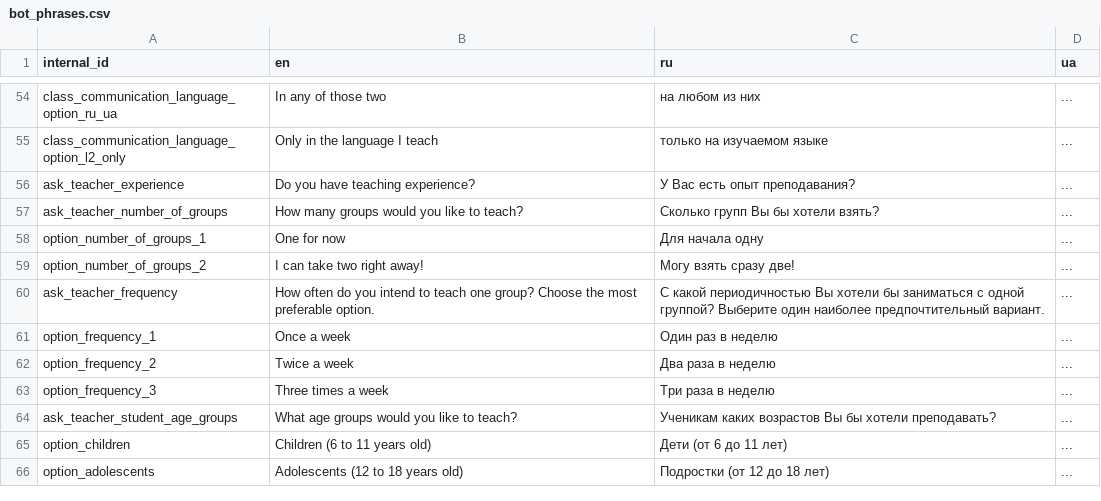
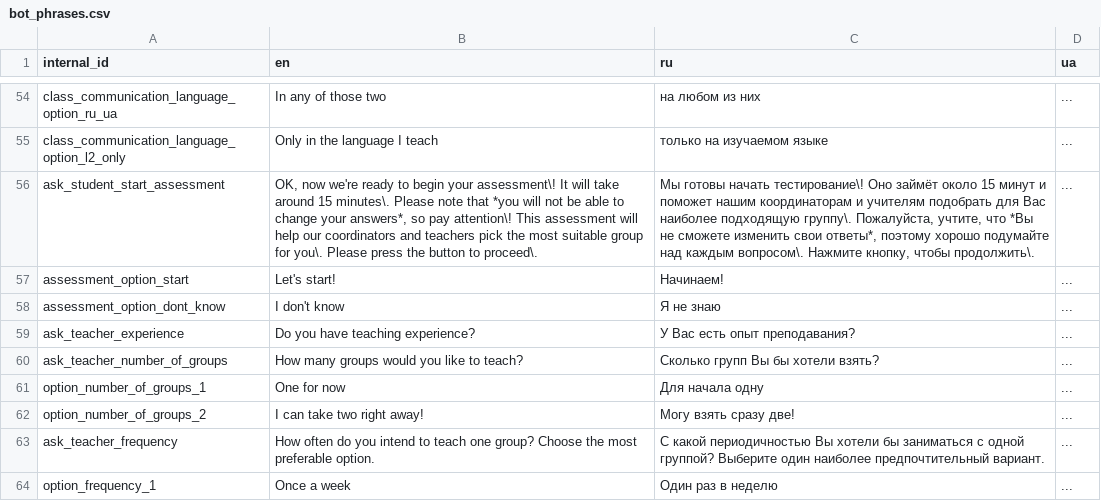
Before and after one commit to samanthasgroup/samanthas-telegram-bot, a CSV file: data/bot_phrases.csv, drawn as a sheet; only a part is shown, gaps mark what is left out; the shorter side is filled out with more unchanged rows; the diff names each change by its address in the sheet, - before the commit and + after, or states it on an @@ line.

Commit message:
1st crude version of assessment

```diff
--- a/data/bot_phrases.csv
+++ b/data/bot_phrases.csv
+row 56: ask_student_start_assessment | OK, now we're ready to begin your assessment\! It will take around 15 minutes\. Please note that *you will not be able to change your answers*, so pay attention\! This assessment will help our coordinators and teachers pick the most suitable group for you\. Please press the button to proceed\. | Мы готовы начать тестирование\! Оно займёт около 15 минут и поможет нашим координаторам и учителям подобрать для Вас наиболее подходящую группу\. Пожалуйста, учтите, что *Вы не сможете изменить свои ответы*, поэтому хорошо подумайте над каждым вопросом\. Нажмите кнопку, чтобы продолжить\. | ...
+row 57: assessment_option_start | Let's start! | Начинаем! | ...
+row 58: assessment_option_dont_know | I don't know | Я не знаю | ...
```
Also changed, not shown: 4 other files.
